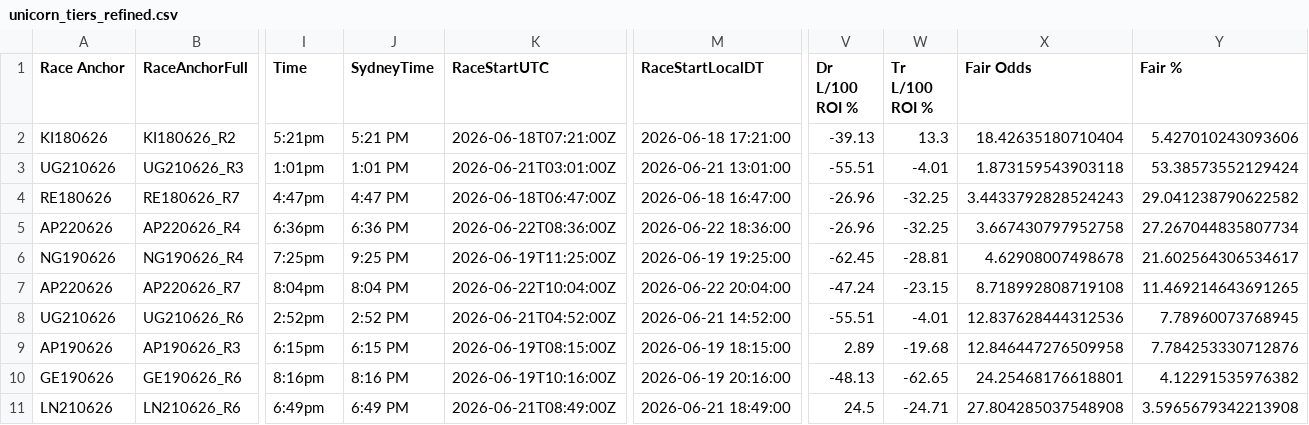
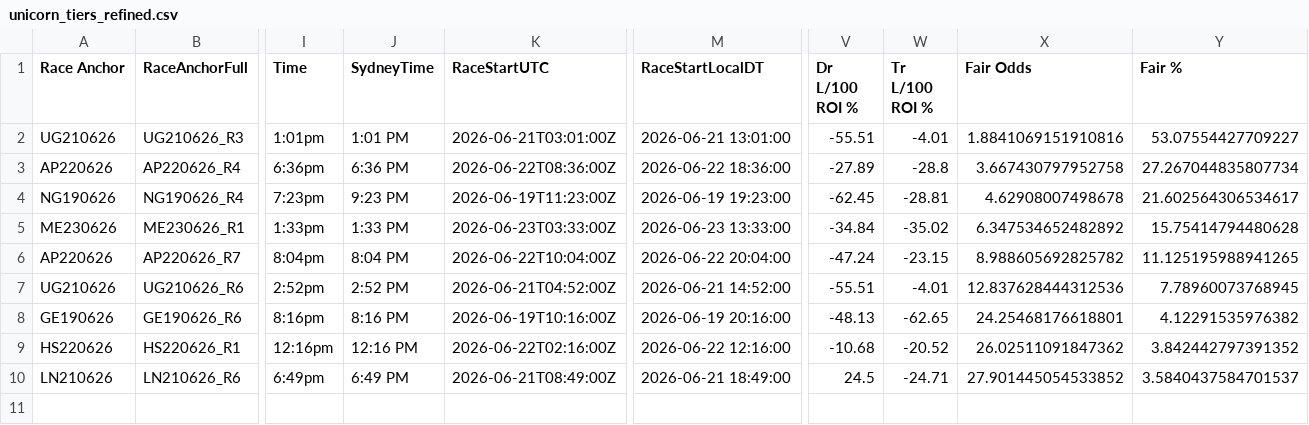
Before and after one commit to harnessapp/harness-csv-data, a CSV file: unicorn_tiers_refined.csv, drawn as a sheet; only a part is shown, gaps mark what is left out; removed rows and columns are numbered as before the commit, all else as after; rows hold the shown columns only; the diff covers the shown part only; the diff names each change by its address in the sheet, - before the commit and + after, or states it on an @@ line.

```diff
--- a/unicorn_tiers_refined.csv
+++ b/unicorn_tiers_refined.csv
-row 2: KI180626 | KI180626_R2 | 5:21pm | 5:21 PM | 2026-06-18T07:21:00Z | 2026-06-18 17:21:00 | -39.13 | 13.3 | 18.42635180710404 | 5.427010243093606
-X2 (Fair Odds): 1.873159543903118
+X2 (Fair Odds): 1.8841069151910816
-Y2 (Fair %): 53.38573552129424
+Y2 (Fair %): 53.07554427709227
-row 4: RE180626 | RE180626_R7 | 4:47pm | 4:47 PM | 2026-06-18T06:47:00Z | 2026-06-18 16:47:00 | -26.96 | -32.25 | 3.4433792828524243 | 29.041238790622582
-V3 (Dr L/100 ROI %): -26.96
+V3 (Dr L/100 ROI %): -27.89
-W3 (Tr L/100 ROI %): -32.25
+W3 (Tr L/100 ROI %): -28.8
-I4 (Time): 7:25pm
+I4 (Time): 7:23pm
-J4 (SydneyTime): 9:25 PM
+J4 (SydneyTime): 9:23 PM
-K4 (RaceStartUTC): 2026-06-19T11:25:00Z
+K4 (RaceStartUTC): 2026-06-19T11:23:00Z
-M4 (RaceStartLocalDT): 2026-06-19 19:25:00
+M4 (RaceStartLocalDT): 2026-06-19 19:23:00
+row 5: ME230626 | ME230626_R1 | 1:33pm | 1:33 PM | 2026-06-23T03:33:00Z | 2026-06-23 13:33:00 | -34.84 | -35.02 | 6.347534652482892 | 15.75414794480628
-X6 (Fair Odds): 8.718992808719108
+X6 (Fair Odds): 8.988605692825782
-Y6 (Fair %): 11.469214643691265
+Y6 (Fair %): 11.125195988941265
-row 9: AP190626 | AP190626_R3 | 6:15pm | 6:15 PM | 2026-06-19T08:15:00Z | 2026-06-19 18:15:00 | 2.89 | -19.68 | 12.846447276509958 | 7.784253330712876
+row 9: HS220626 | HS220626_R1 | 12:16pm | 12:16 PM | 2026-06-22T02:16:00Z | 2026-06-22 12:16:00 | -10.68 | -20.52 | 26.02511091847362 | 3.842442797391352
-X10 (Fair Odds): 27.804285037548908
+X10 (Fair Odds): 27.901445054533852
-Y10 (Fair %): 3.5965679342213908
+Y10 (Fair %): 3.5840437584701537
```
Also changed, not shown: 1 edited cell elsewhere in this file, Cold Drivers 30.csv, Hot Drivers 30.csv, 19 other files.
